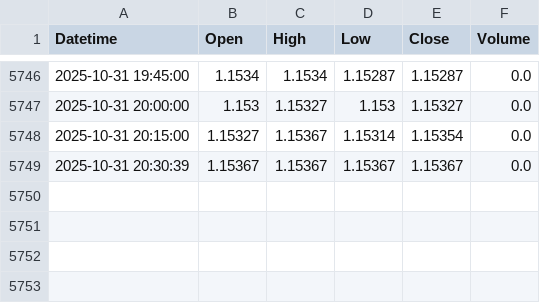
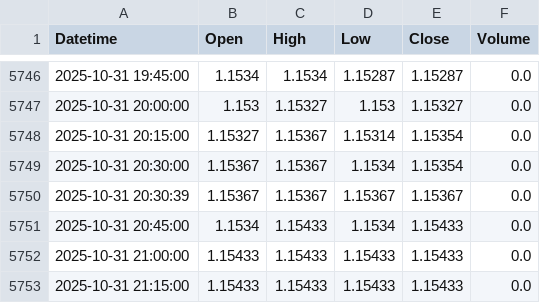
Before and after one commit to mhazwan47-design/forex-elite-data, a CSV file: EURUSDX_15m_60d_202510312123.csv, drawn as a sheet; only a part is shown, gaps mark what is left out.

Commit message:
manual update EURUSDX_15m_60d_202510312123.csv (2025-11-01 13:46)

```diff
--- a/EURUSDX_15m_60d_202510312123.csv
+++ b/EURUSDX_15m_60d_202510312123.csv
@@ -5748,2 +5748,6 @@ Datetime,Open,High,Low,Close,Volume
 2025-10-31 20:15:00,1.15327,1.15367,1.15314,1.15354,0.0
+2025-10-31 20:30:00,1.15367,1.15367,1.1534,1.15354,0.0
 2025-10-31 20:30:39,1.15367,1.15367,1.15367,1.15367,0.0
+2025-10-31 20:45:00,1.1534,1.15433,1.1534,1.15433,0.0
+2025-10-31 21:00:00,1.15433,1.15433,1.15433,1.15433,0.0
+2025-10-31 21:15:00,1.15433,1.15433,1.15433,1.15433,0.0
```
